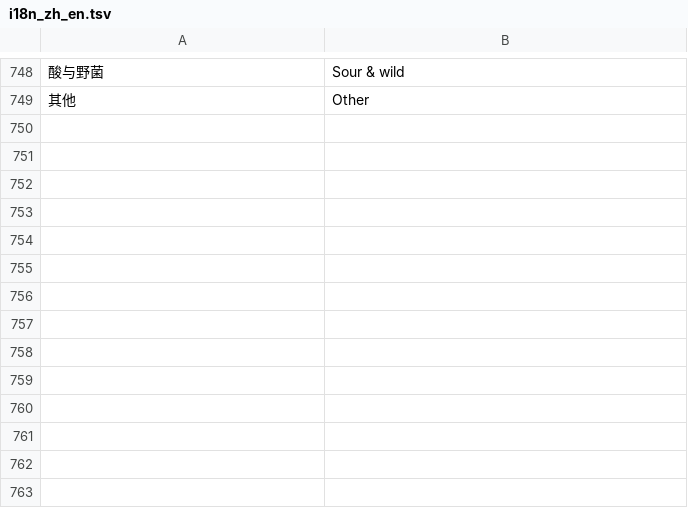
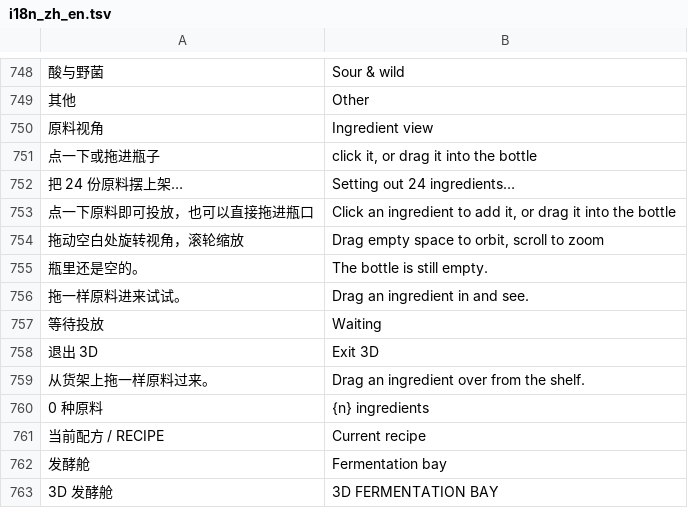
Before and after one commit to likangyu070710-source/beer-flavor-atlas, a TSV file: tools/i18n_zh_en.tsv, drawn as a sheet; only a part is shown, gaps mark what is left out; the diff names each change by its address in the sheet, - before the commit and + after, or states it on an @@ line.

```diff
--- a/tools/i18n_zh_en.tsv
+++ b/tools/i18n_zh_en.tsv
+row 750: 原料视角 | Ingredient view
+row 751: 点一下或拖进瓶子 | click it, or drag it into the bottle
+row 752: 把 24 份原料摆上架… | Setting out 24 ingredients…
+row 753: 点一下原料即可投放，也可以直接拖进瓶口 | Click an ingredient to add it, or drag it into the bottle
+row 754: 拖动空白处旋转视角，滚轮缩放 | Drag empty space to orbit, scroll to zoom
+row 755: 瓶里还是空的。 | The bottle is still empty.
+row 756: 拖一样原料进来试试。 | Drag an ingredient in and see.
+row 757: 等待投放 | Waiting
+row 758: 退出 3D | Exit 3D
+row 759: 从货架上拖一样原料过来。 | Drag an ingredient over from the shelf.
+row 760: 0 种原料 | {n} ingredients
+row 761: 当前配方 / RECIPE | Current recipe
+row 762: 发酵舱 | Fermentation bay
+row 763: 3D 发酵舱 | 3D FERMENTATION BAY
```
Also changed, not shown: 6 other files.
